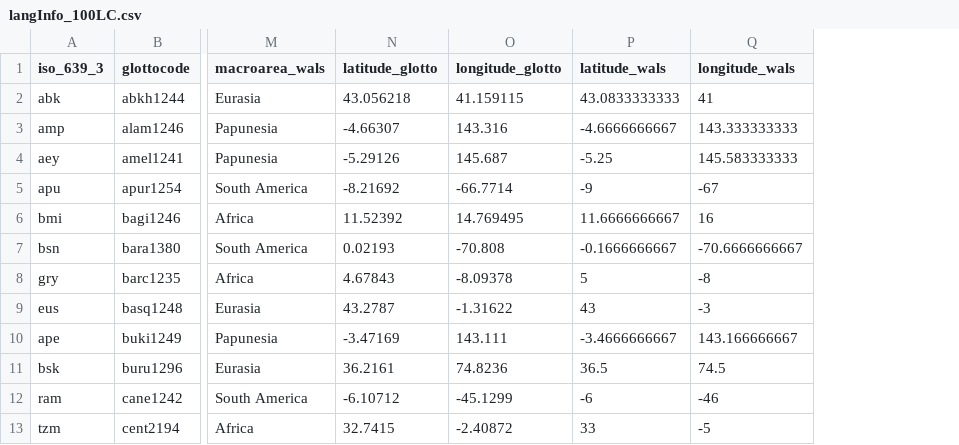
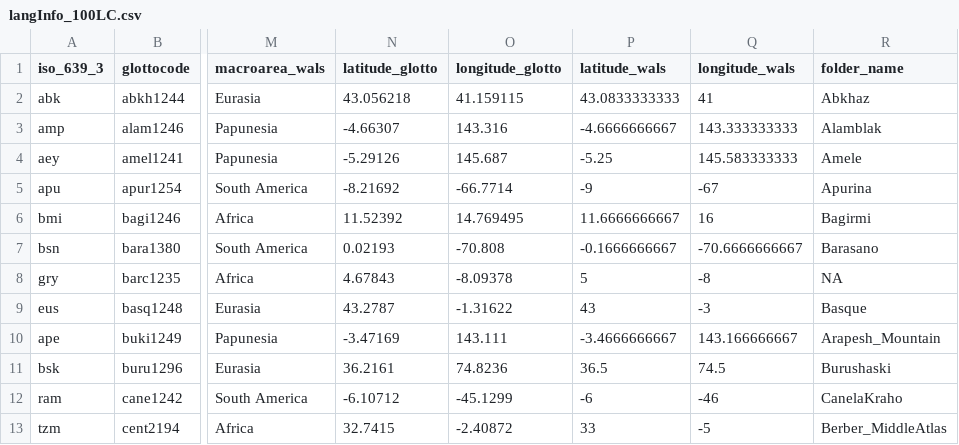
Before and after one commit to MorphDiv/TeDDi_sample, a CSV file: LangInfo/langInfo_100LC.csv, drawn as a sheet; only a part is shown, gaps mark what is left out; the diff names each change by its address in the sheet, - before the commit and + after, or states it on an @@ line.

Commit message:
adds routine to add file folder names

```diff
--- a/LangInfo/langInfo_100LC.csv
+++ b/LangInfo/langInfo_100LC.csv
+column R (folder_name), rows 2-13: Abkhaz | Alamblak | Amele | Apurina | Bagirmi | Barasano | NA | Basque | Arapesh_Mountain | Burushaski | CanelaKraho | Berber_MiddleAtlas
```
Also changed, not shown: 2 other files.
